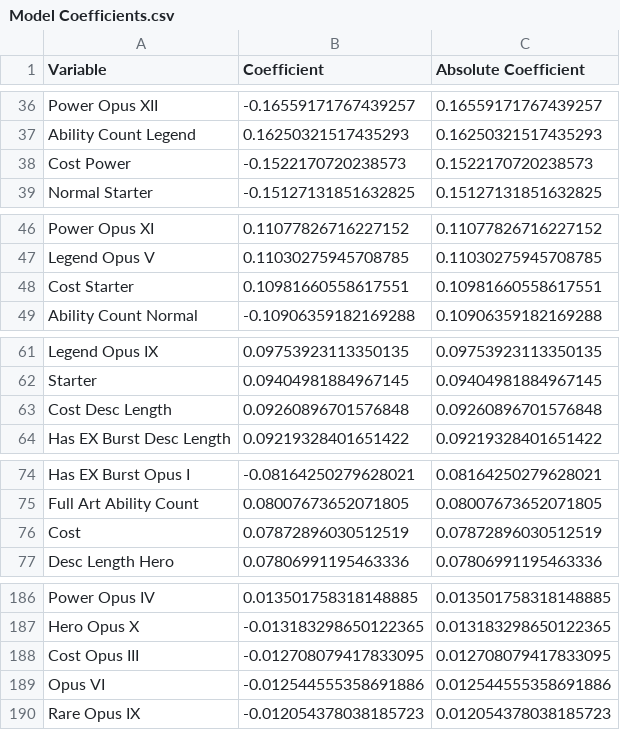
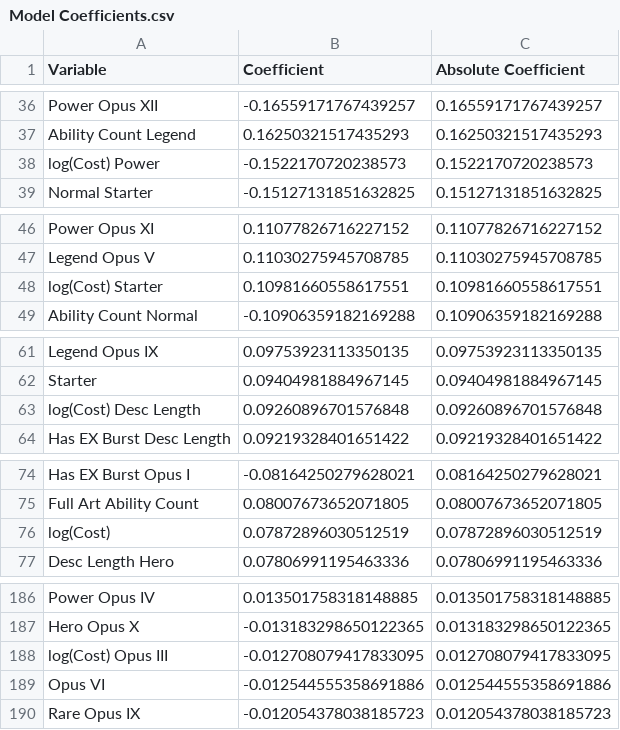
Before and after one commit to warren-andrew/lin-reg-tcg, a CSV file: Model Coefficients.csv, drawn as a sheet; only a part is shown, gaps mark what is left out; the diff covers the shown part only.

```diff
--- a/Model Coefficients.csv
+++ b/Model Coefficients.csv
@@ -37,3 +37,3 @@ Power Opus XII,-0.16559171767439257,0.16559171767439257
 Ability Count Legend,0.16250321517435293,0.16250321517435293
-Cost Power,-0.1522170720238573,0.1522170720238573
+log(Cost) Power,-0.1522170720238573,0.1522170720238573
 Normal Starter,-0.15127131851632825,0.15127131851632825
@@ -47,3 +47,3 @@ Power Opus XI,0.11077826716227152,0.11077826716227152
 Legend Opus V,0.11030275945708785,0.11030275945708785
-Cost Starter,0.10981660558617551,0.10981660558617551
+log(Cost) Starter,0.10981660558617551,0.10981660558617551
 Ability Count Normal,-0.10906359182169288,0.10906359182169288
@@ -62,3 +62,3 @@ Legend Opus IX,0.09753923113350135,0.09753923113350135
 Starter,0.09404981884967145,0.09404981884967145
-Cost Desc Length,0.09260896701576848,0.09260896701576848
+log(Cost) Desc Length,0.09260896701576848,0.09260896701576848
 Has EX Burst Desc Length,0.09219328401651422,0.09219328401651422
@@ -75,3 +75,3 @@ Has EX Burst Opus I,-0.08164250279628021,0.08164250279628021
 Full Art Ability Count,0.08007673652071805,0.08007673652071805
-Cost,0.07872896030512519,0.07872896030512519
+log(Cost),0.07872896030512519,0.07872896030512519
 Desc Length Hero,0.07806991195463336,0.07806991195463336
@@ -187,3 +187,3 @@ Power Opus IV,0.013501758318148885,0.013501758318148885
 Hero Opus X,-0.013183298650122365,0.013183298650122365
-Cost Opus III,-0.012708079417833095,0.012708079417833095
+log(Cost) Opus III,-0.012708079417833095,0.012708079417833095
 Opus VI,-0.012544555358691886,0.012544555358691886
```
Also changed, not shown: 20 edited cells elsewhere in this file, 7 other files.
